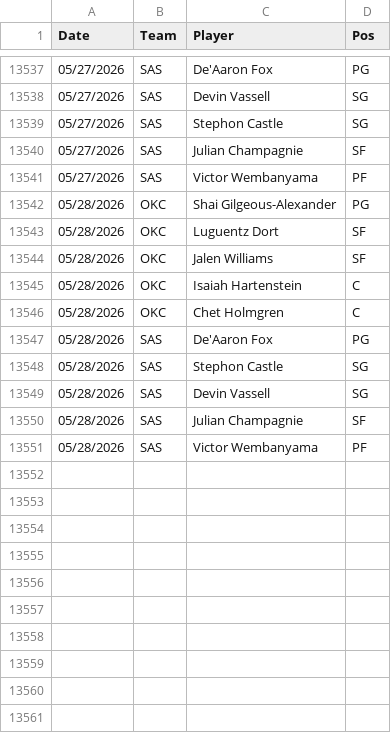
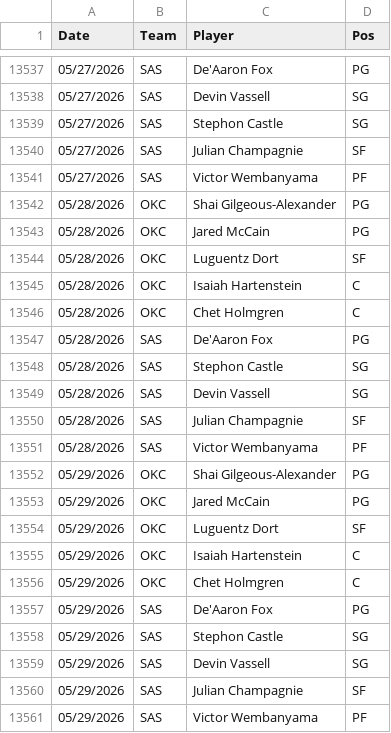
Before and after one commit to Relenes510/fantasy_basketball, a CSV file: tables/2025/daily_lineups.csv, drawn as a sheet; only a part is shown, gaps mark what is left out.

```diff
--- a/tables/2025/daily_lineups.csv
+++ b/tables/2025/daily_lineups.csv
@@ -13542,4 +13542,4 @@ Date,Team,Player,Pos
 05/28/2026,OKC,Shai Gilgeous-Alexander,PG
+05/28/2026,OKC,Jared McCain,PG
 05/28/2026,OKC,Luguentz Dort,SF
-05/28/2026,OKC,Jalen Williams,SF
 05/28/2026,OKC,Isaiah Hartenstein,C
@@ -13551 +13551,11 @@ Date,Team,Player,Pos
 05/28/2026,SAS,Victor Wembanyama,PF
+05/29/2026,OKC,Shai Gilgeous-Alexander,PG
+05/29/2026,OKC,Jared McCain,PG
+05/29/2026,OKC,Luguentz Dort,SF
+05/29/2026,OKC,Isaiah Hartenstein,C
+05/29/2026,OKC,Chet Holmgren,C
+05/29/2026,SAS,De'Aaron Fox,PG
+05/29/2026,SAS,Stephon Castle,SG
+05/29/2026,SAS,Devin Vassell,SG
+05/29/2026,SAS,Julian Champagnie,SF
+05/29/2026,SAS,Victor Wembanyama,PF
```
Also changed, not shown: tables/2025/gmday_preds_PTS.csv, 1 other file.
